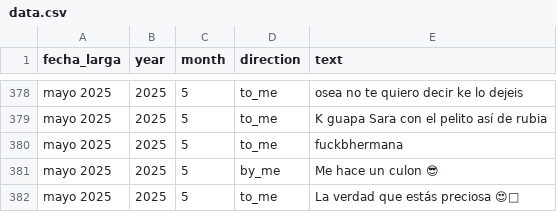
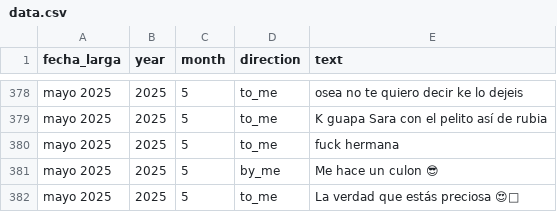
Before and after one commit to belikosa/sex_is_glitching, a CSV file: data.csv, drawn as a sheet; only a part is shown, gaps mark what is left out.

```diff
--- a/data.csv
+++ b/data.csv
@@ -379,3 +379,3 @@
 "mayo 2025","2025","5","to_me","K guapa Sara con el pelito así de rubia"
-"mayo 2025","2025","5","to_me","fuckbhermana"
+"mayo 2025","2025","5","to_me","fuck hermana"
 "mayo 2025","2025","5","by_me","Me hace un culon 😎"
```
Also changed, not shown: words.csv.
